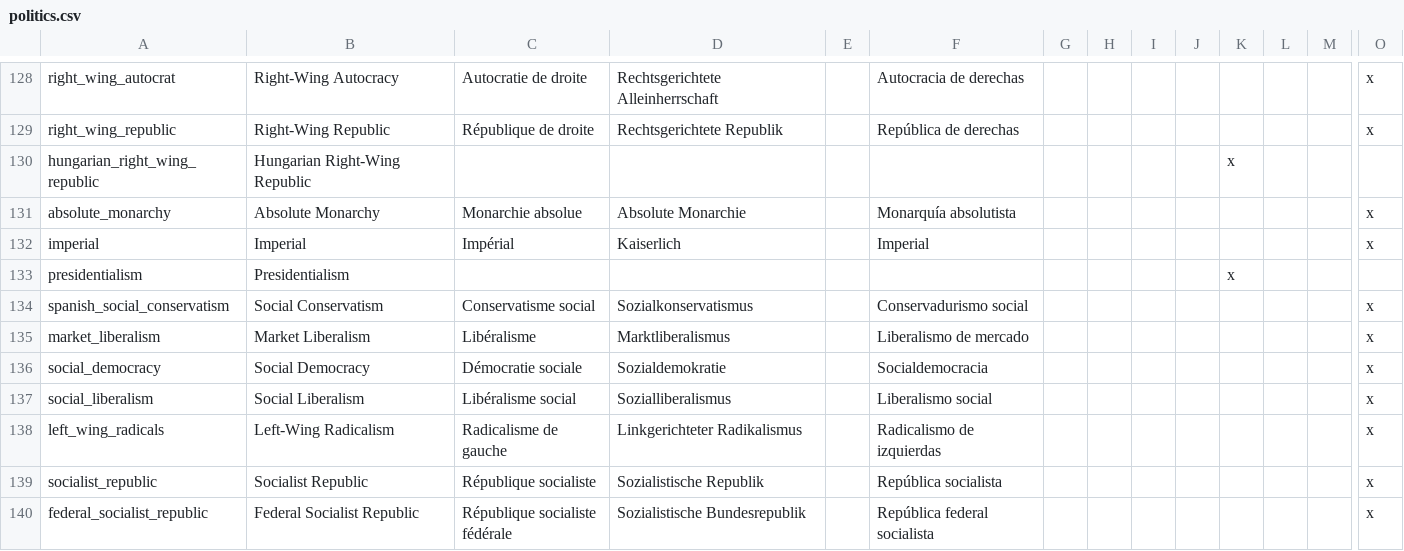
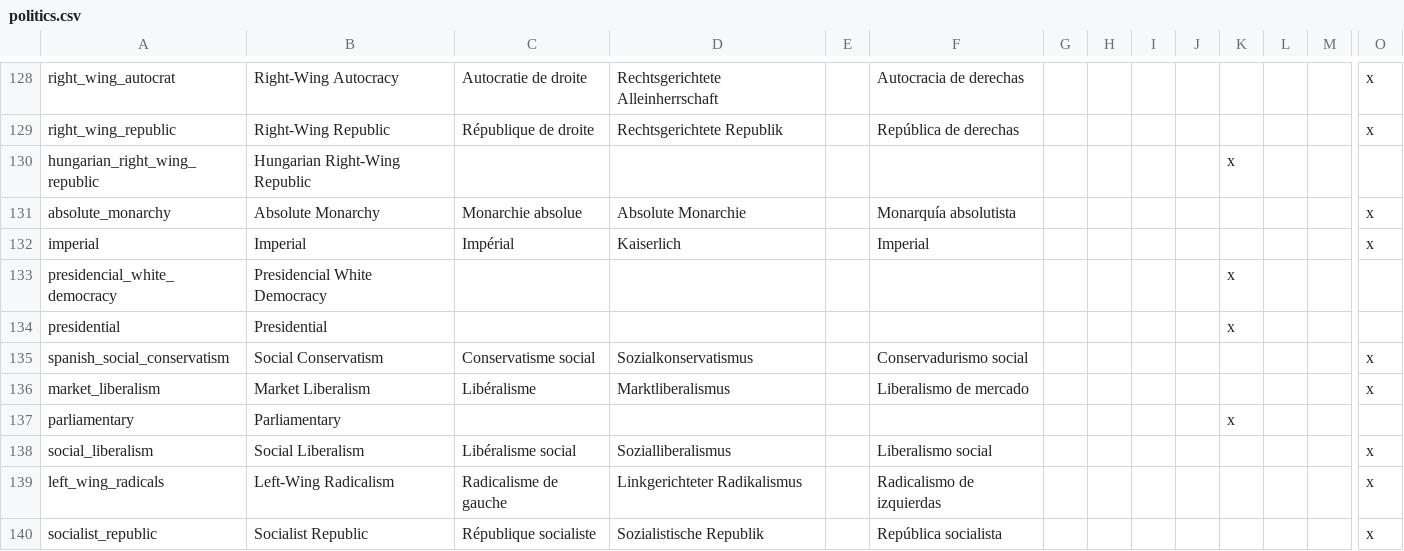
Before and after one commit to celiopeliciari/Hearts_of_Iron_3_mod, a CSV file: localisation/politics.csv, drawn as a sheet; only a part is shown, gaps mark what is left out; the shorter side is filled out with more unchanged rows; removed rows and columns are numbered as before the commit, all else as after; rows hold the shown columns only; the diff names each change by its address in the sheet, - before the commit and + after, or states it on an @@ line.

```diff
--- a/localisation/politics.csv
+++ b/localisation/politics.csv
+row 133: presidencial_white_democracy | Presidencial White Democracy |  |  |  |  |  |  |  |  | x
-A134: presidentialism
+A134: presidential
-B134: Presidentialism
+B134: Presidential
-row 136: social_democracy | Social Democracy | Démocratie sociale | Sozialdemokratie |  | Socialdemocracia |  |  |  |  |  |  |  | x
+row 137: parliamentary | Parliamentary |  |  |  |  |  |  |  |  | x
```
Also changed, not shown: localisation/Motherland.csv, localisation/Parties.csv, 39 other files.
